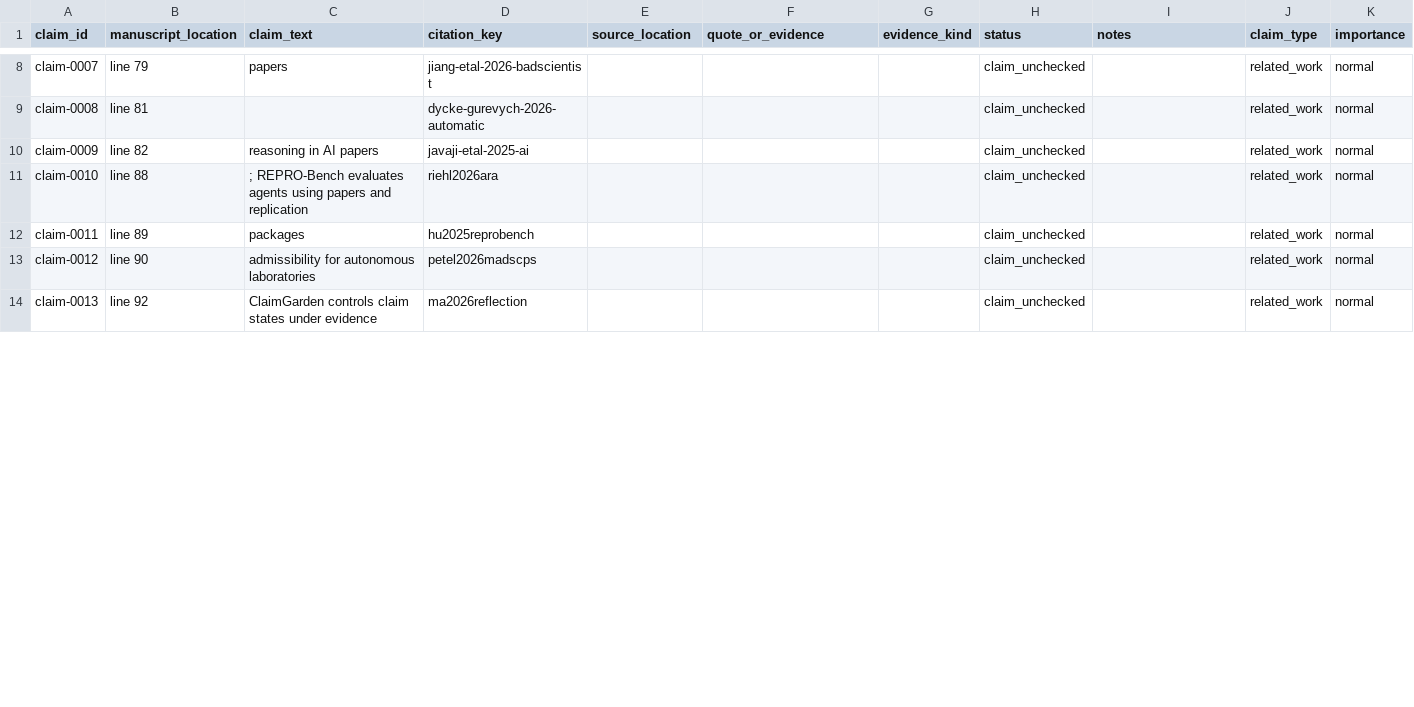
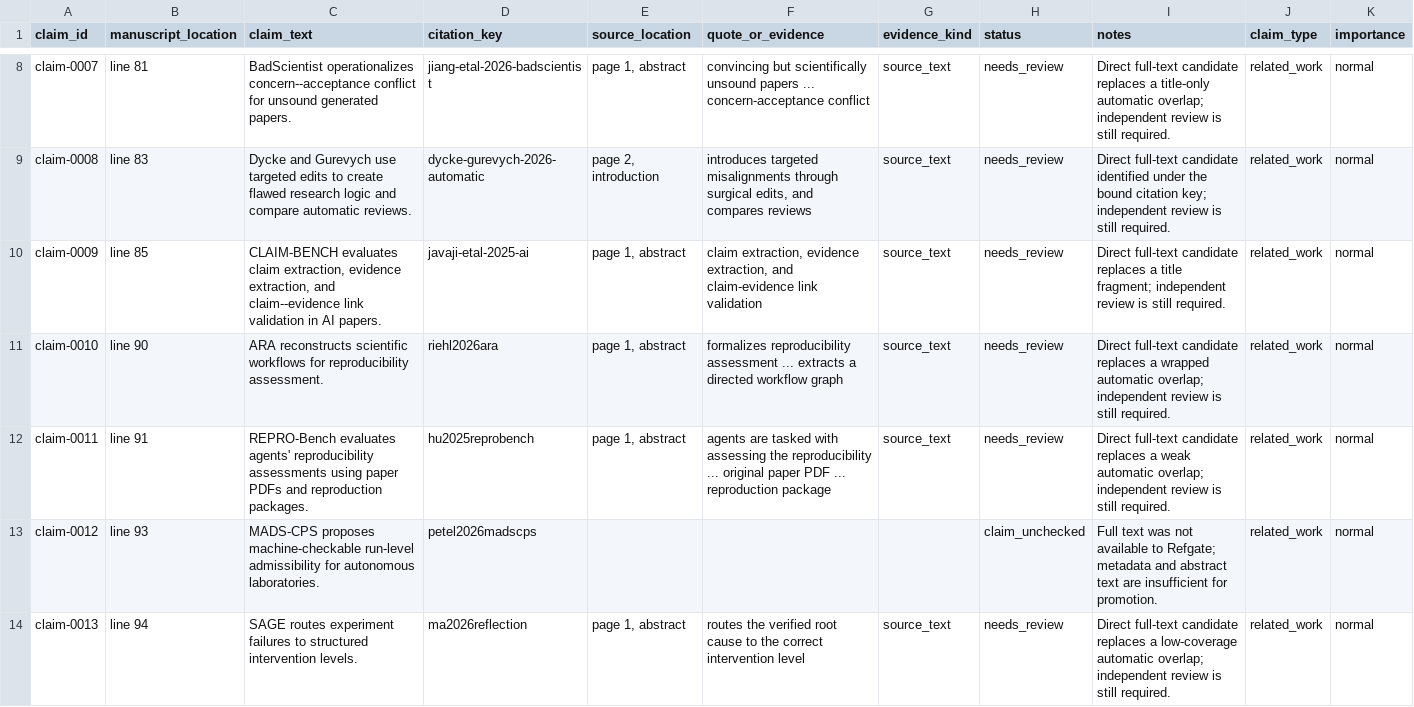
Before and after one commit to lhy0718/AutoLabOS, a TSV file: papers/promotion-governance/refgate_claims.tsv, drawn as a sheet; only a part is shown, gaps mark what is left out; the diff covers the shown part only; the diff names each change by its address in the sheet, - before the commit and + after, or states it on an @@ line.

Commit message:
fix: bind manuscript claims to source evidence

```diff
--- a/papers/promotion-governance/refgate_claims.tsv
+++ b/papers/promotion-governance/refgate_claims.tsv
-B8 (manuscript_location): line 79
+B8 (manuscript_location): line 81
-C8 (claim_text): papers
+C8 (claim_text): BadScientist operationalizes concern--acceptance conflict for unsound generated papers.
-E8 (source_location): (empty)
+E8 (source_location): page 1, abstract
-F8 (quote_or_evidence): (empty)
+F8 (quote_or_evidence): convincing but scientifically unsound papers ... concern-acceptance conflict
-G8:G12 (evidence_kind): (empty)
+G8:G12 (evidence_kind): source_text
-H8:H12 (status): claim_unchecked
+H8:H12 (status): needs_review
-I8 (notes): (empty)
+I8 (notes): Direct full-text candidate replaces a title-only automatic overlap; independent review is still required.
-B9 (manuscript_location): line 81
+B9 (manuscript_location): line 83
-C9 (claim_text): (empty)
+C9 (claim_text): Dycke and Gurevych use targeted edits to create flawed research logic and compare automatic reviews.
-E9 (source_location): (empty)
+E9 (source_location): page 2, introduction
-F9 (quote_or_evidence): (empty)
+F9 (quote_or_evidence): introduces targeted misalignments through surgical edits, and compares reviews
-I9 (notes): (empty)
+I9 (notes): Direct full-text candidate identified under the bound citation key; independent review is still required.
-B10 (manuscript_location): line 82
+B10 (manuscript_location): line 85
-C10 (claim_text): reasoning in AI papers
+C10 (claim_text): CLAIM-BENCH evaluates claim extraction, evidence extraction, and claim--evidence link validation in AI papers.
-E10:E12 (source_location): (empty)
+E10:E12 (source_location): page 1, abstract
-F10 (quote_or_evidence): (empty)
+F10 (quote_or_evidence): claim extraction, evidence extraction, and claim-evidence link validation
-I10 (notes): (empty)
+I10 (notes): Direct full-text candidate replaces a title fragment; independent review is still required.
-B11 (manuscript_location): line 88
+B11 (manuscript_location): line 90
-C11 (claim_text): ; REPRO-Bench evaluates agents using papers and replication
+C11 (claim_text): ARA reconstructs scientific workflows for reproducibility assessment.
-F11 (quote_or_evidence): (empty)
+F11 (quote_or_evidence): formalizes reproducibility assessment ... extracts a directed workflow graph
-I11 (notes): (empty)
+I11 (notes): Direct full-text candidate replaces a wrapped automatic overlap; independent review is still required.
-B12 (manuscript_location): line 89
+B12 (manuscript_location): line 91
-C12 (claim_text): packages
+C12 (claim_text): REPRO-Bench evaluates agents' reproducibility assessments using paper PDFs and reproduction packages.
-F12 (quote_or_evidence): (empty)
+F12 (quote_or_evidence): agents are tasked with assessing the reproducibility ... original paper PDF ... reproduction package
-I12 (notes): (empty)
+I12 (notes): Direct full-text candidate replaces a weak automatic overlap; independent review is still required.
-B13 (manuscript_location): line 90
+B13 (manuscript_location): line 93
-C13 (claim_text): admissibility for autonomous laboratories
+C13 (claim_text): MADS-CPS proposes machine-checkable run-level admissibility for autonomous laboratories.
-I13 (notes): (empty)
+I13 (notes): Full text was not available to Refgate; metadata and abstract text are insufficient for promotion.
-B14 (manuscript_location): line 92
+B14 (manuscript_location): line 94
-C14 (claim_text): ClaimGarden controls claim states under evidence
+C14 (claim_text): SAGE routes experiment failures to structured intervention levels.
-E14 (source_location): (empty)
+E14 (source_location): page 1, abstract
-F14 (quote_or_evidence): (empty)
+F14 (quote_or_evidence): routes the verified root cause to the correct intervention level
-G14 (evidence_kind): (empty)
+G14 (evidence_kind): source_text
-H14 (status): claim_unchecked
+H14 (status): needs_review
-I14 (notes): (empty)
+I14 (notes): Direct full-text candidate replaces a low-coverage automatic overlap; independent review is still required.
```
Also changed, not shown: 45 edited cells elsewhere in this file, 7 other files.
